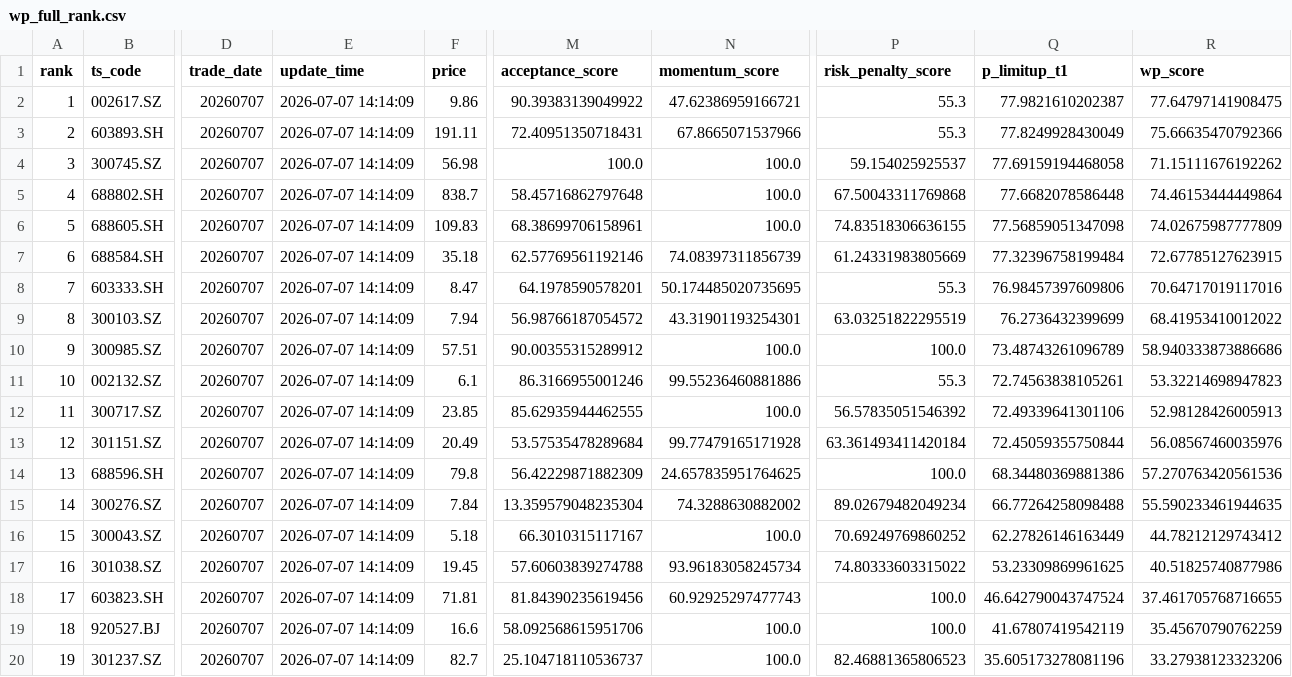
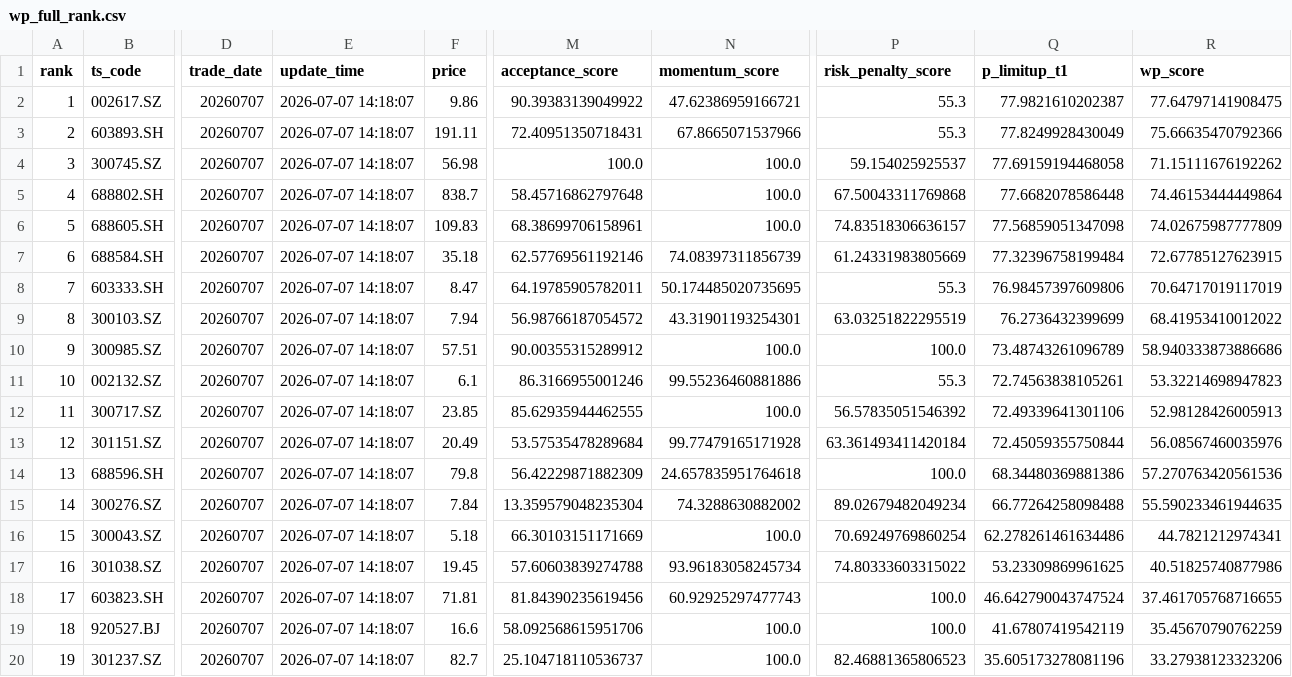
Before and after one commit to njedu2023-prog/WP, a CSV file: outputs/csv/wp_full_rank.csv, drawn as a sheet; only a part is shown, gaps mark what is left out; the diff names each change by its address in the sheet, - before the commit and + after, or states it on an @@ line.

```diff
--- a/outputs/csv/wp_full_rank.csv
+++ b/outputs/csv/wp_full_rank.csv
-E2:E20 (update_time): 2026-07-07 14:14:09
+E2:E20 (update_time): 2026-07-07 14:18:07
-P6 (risk_penalty_score): 74.83518306636155
+P6 (risk_penalty_score): 74.83518306636157
-M8 (acceptance_score): 64.1978590578201
+M8 (acceptance_score): 64.19785905782011
-R8 (wp_score): 70.64717019117016
+R8 (wp_score): 70.64717019117019
-N14 (momentum_score): 24.657835951764625
+N14 (momentum_score): 24.657835951764618
-M16 (acceptance_score): 66.3010315117167
+M16 (acceptance_score): 66.30103151171669
-P16 (risk_penalty_score): 70.69249769860252
+P16 (risk_penalty_score): 70.69249769860254
-Q16 (p_limitup_t1): 62.27826146163449
+Q16 (p_limitup_t1): 62.278261461634486
-R16 (wp_score): 44.78212129743412
+R16 (wp_score): 44.7821212974341
```
Also changed, not shown: data/cache/wp_latest_rank_input.csv, outputs/csv/wp_model_debug.csv, 7 other files.
